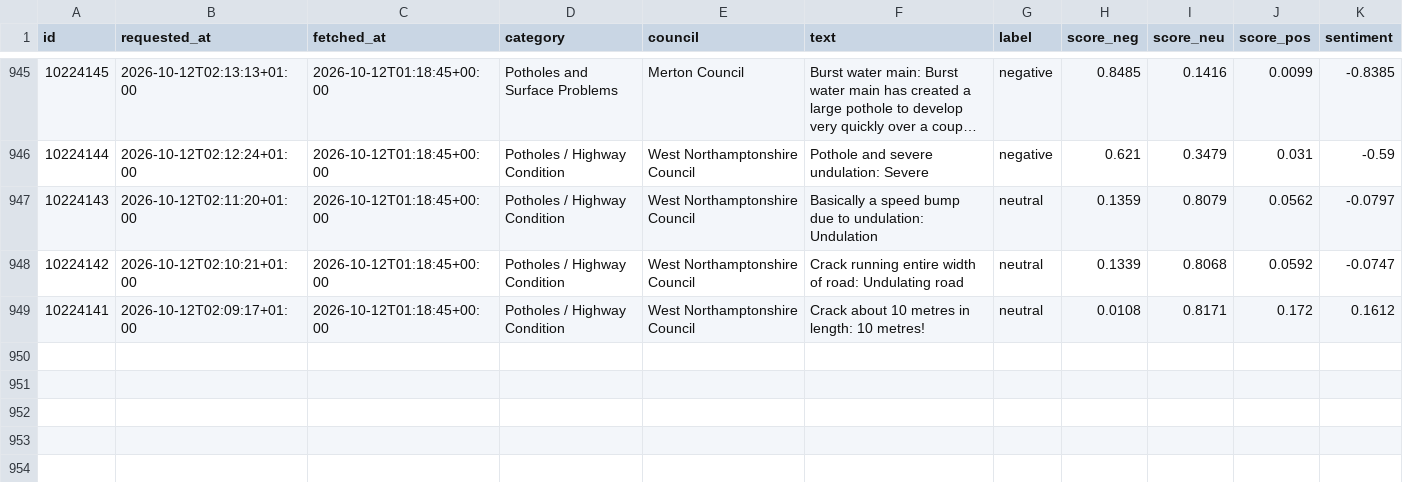
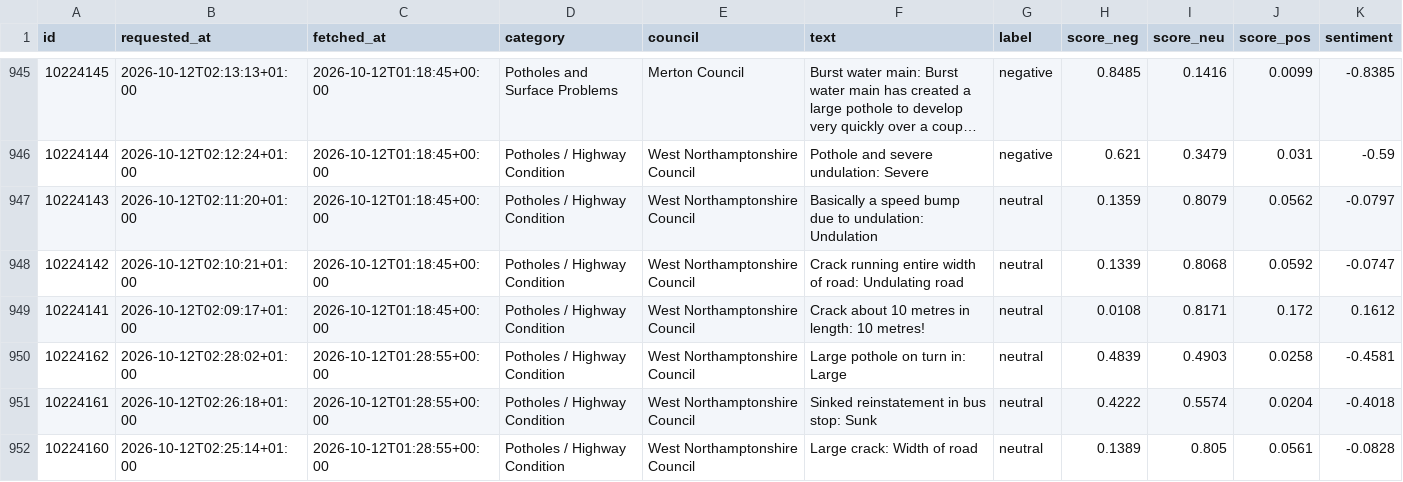
Before and after one commit to Hubertsauce/road-pulse, a CSV file: data/sentiment.csv, drawn as a sheet; only a part is shown, gaps mark what is left out; long unchanged cells end in …; the diff covers the shown part only.

```diff
--- a/data/sentiment.csv
+++ b/data/sentiment.csv
@@ -949 +949,4 @@ id,requested_at,fetched_at,category,council,text,label,score_neg,score_neu,score
 10224141,2026-10-12T02:09:17+01:00,2026-10-12T01:18:45+00:00,Potholes / Highway Condition,West Northamptonshire Council,Crack about 10 metres in length: 10 metres!,neutral,0.0108,0.8171,0.172,0.1612
+10224162,2026-10-12T02:28:02+01:00,2026-10-12T01:28:55+00:00,Potholes / Highway Condition,West Northamptonshire Council,Large pothole on turn in: Large,neutral,0.4839,0.4903,0.0258,-0.4581
+10224161,2026-10-12T02:26:18+01:00,2026-10-12T01:28:55+00:00,Potholes / Highway Condition,West Northamptonshire Council,Sinked reinstatement in bus stop: Sunk,neutral,0.4222,0.5574,0.0204,-0.4018
+10224160,2026-10-12T02:25:14+01:00,2026-10-12T01:28:55+00:00,Potholes / Highway Condition,West Northamptonshire Council,Large crack: Width of road,neutral,0.1389,0.805,0.0561,-0.0828
```
Also changed, not shown: 7 added rows elsewhere in this file, 1 other file.
